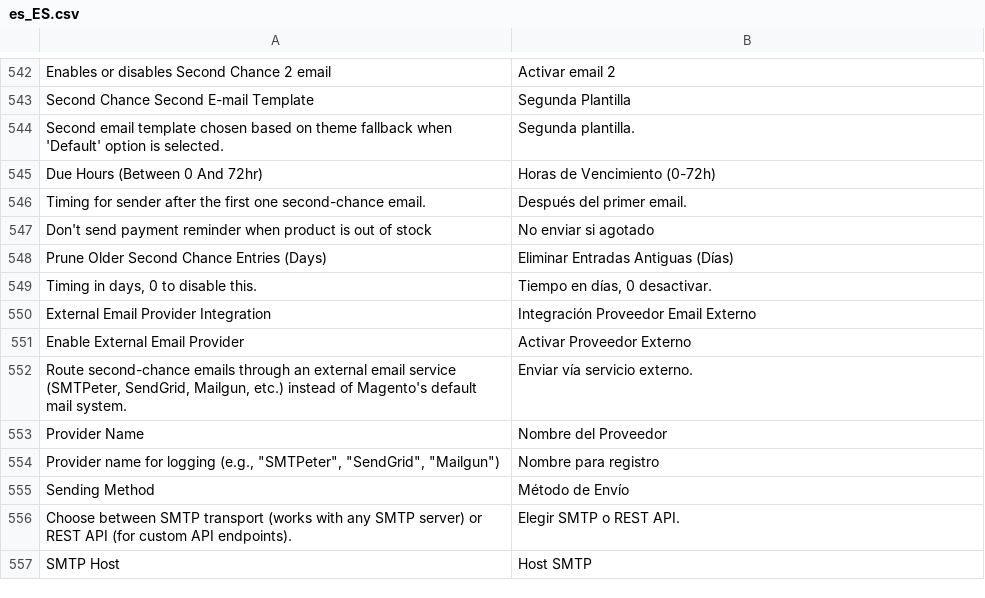
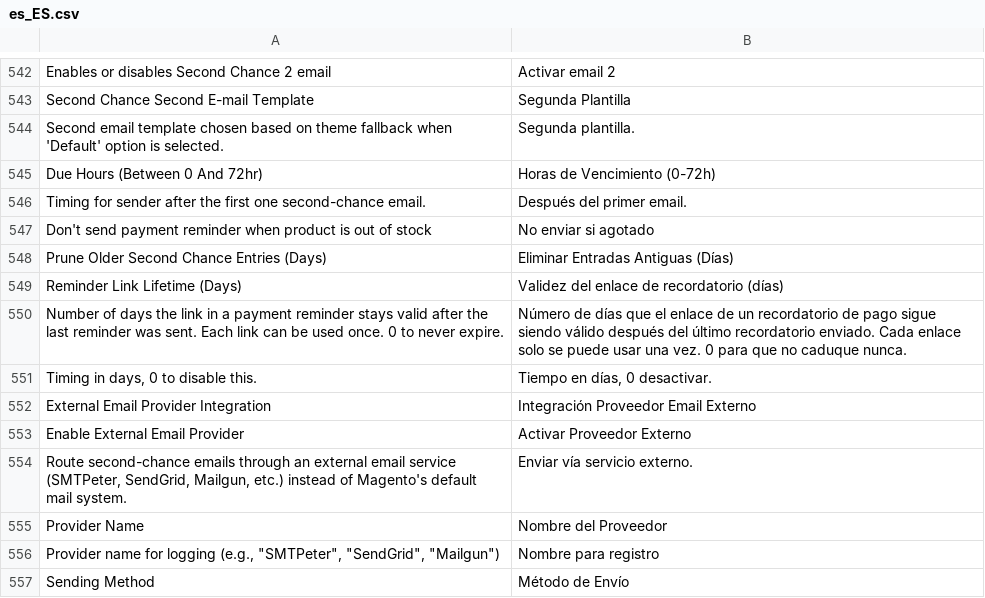
Before and after one commit to buckaroo-it/Magento2, a CSV file: i18n/es_ES.csv, drawn as a sheet; only a part is shown, gaps mark what is left out; the shorter side is filled out with more unchanged rows.

Commit message:
feat: add reminder link lifetime configuration for second chance emails

```diff
--- a/i18n/es_ES.csv
+++ b/i18n/es_ES.csv
@@ -548,2 +548,4 @@
 "Prune Older Second Chance Entries (Days)","Eliminar Entradas Antiguas (Días)"
+"Reminder Link Lifetime (Days)","Validez del enlace de recordatorio (días)"
+"Number of days the link in a payment reminder stays valid after the last reminder was sent. Each link can be used once. 0 to never expire.","Número de días que el enlace de un recordatorio de pago sigue siendo válido después del último recordatorio enviado. Cada enlace solo se puede usar una vez. 0 para que no caduque nunca."
 "Timing in days, 0 to disable this.","Tiempo en días, 0 desactivar."
```
Also changed, not shown: i18n/be_FR.csv, i18n/de_AT.csv, 23 other files.
